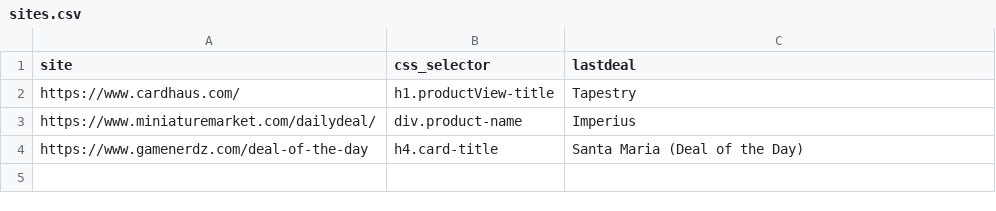
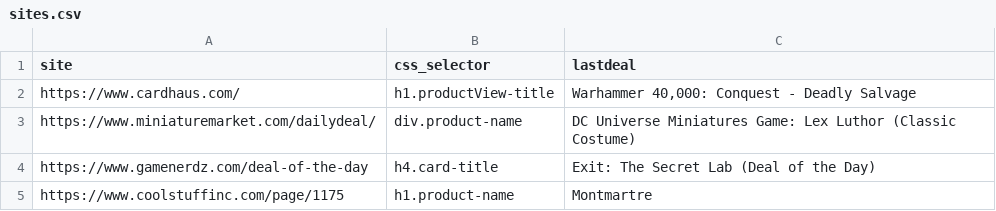
Before and after one commit to dhoeppne/site_listener, a CSV file: sites.csv, drawn as a sheet.

```diff
--- a/sites.csv
+++ b/sites.csv
@@ -1,4 +1,5 @@
 site,css_selector,lastdeal
-https://www.cardhaus.com/,h1.productView-title,Tapestry
-https://www.miniaturemarket.com/dailydeal/,div.product-name,Imperius
-https://www.gamenerdz.com/deal-of-the-day,h4.card-title,Santa Maria (Deal of the Day)
+https://www.cardhaus.com/,h1.productView-title,"Warhammer 40,000: Conquest - Deadly Salvage"
+https://www.miniaturemarket.com/dailydeal/,div.product-name,DC Universe Miniatures Game: Lex Luthor (Classic Costume)
+https://www.gamenerdz.com/deal-of-the-day,h4.card-title,Exit: The Secret Lab (Deal of the Day)
+https://www.coolstuffinc.com/page/1175,h1.product-name,Montmartre
```
Also changed, not shown: 1 other file.
